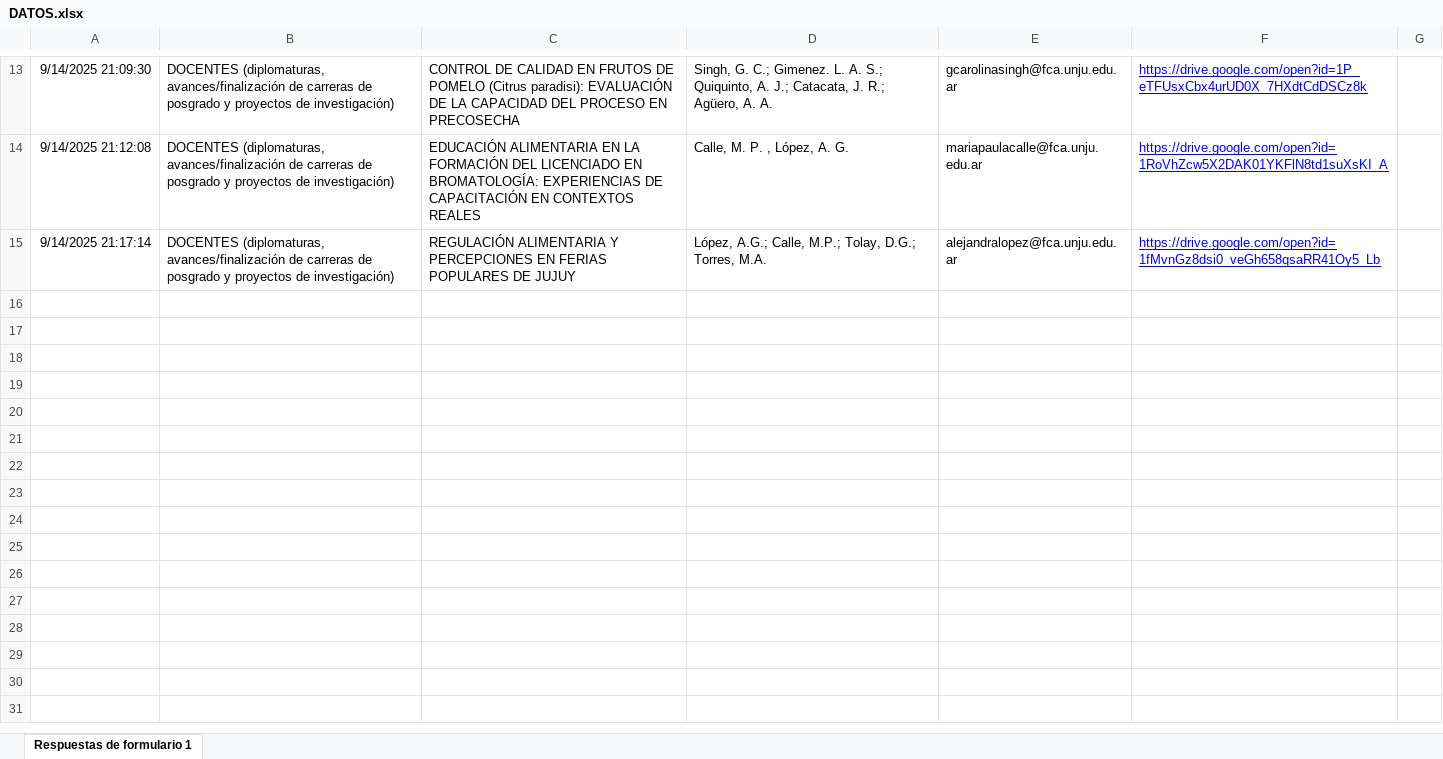
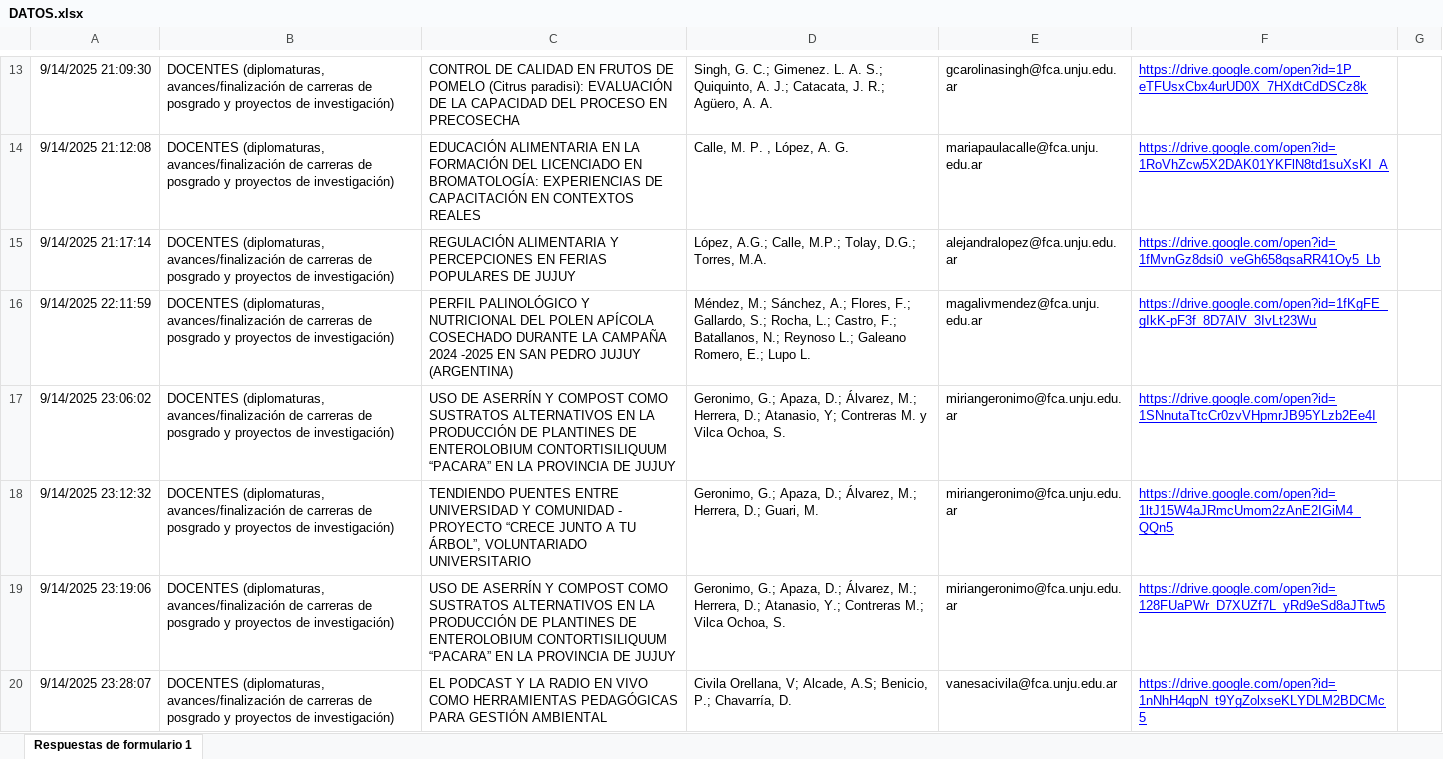
Before and after one commit to juanMaSolisJujuy/POSTERS_JIA_FCAUNJU_2025, an Excel workbook: FORMULARIO/DATOS.xlsx, sheet Respuestas de formulario 1, drawn as a sheet; only a part is shown, gaps mark what is left out; values as stored, in another font and other column widths than the file's, no borders; charts and pictures and table styles not drawn; the diff names each change by its address in the sheet, - before the commit and + after, or states it on an @@ line.

Commit message:
Renderizando el libro para GitHub Pages

```diff
--- a/FORMULARIO/DATOS.xlsx (sheet Respuestas de formulario 1)
+++ b/FORMULARIO/DATOS.xlsx (sheet Respuestas de formulario 1)
+row 16: 9/14/2025 22:11:59 | DOCENTES (diplomaturas, avances/finalización de carreras de posgrado y proyectos de investigación) | PERFIL PALINOLÓGICO Y NUTRICIONAL DEL POLEN APÍCOLA COSECHADO DURANTE LA CAMPAÑA 2024 -2025 EN SAN PEDRO JUJUY (ARGENTINA) | Méndez, M.; Sánchez, A.; Flores, F.; Gallardo, S.; Rocha, L.; Castro, F.; Batallanos, N.; Reynoso L.; Galeano Romero, E.; Lupo L. | magalivmendez@fca.unju.edu.ar | https://drive.google.com/open?id=1fKgFE_gIkK-pF3f_8D7AlV_3IvLt23Wu
+row 17: 9/14/2025 23:06:02 | DOCENTES (diplomaturas, avances/finalización de carreras de posgrado y proyectos de investigación) | USO DE ASERRÍN Y COMPOST COMO SUSTRATOS ALTERNATIVOS EN LA PRODUCCIÓN DE PLANTINES DE ENTEROLOBIUM CONTORTISILIQUUM “PACARA” EN LA PROVINCIA DE JUJUY | Geronimo, G.; Apaza, D.; Álvarez, M.; Herrera, D.; Atanasio, Y; Contreras M. y Vilca Ochoa, S. | miriangeronimo@fca.unju.edu.ar | https://drive.google.com/open?id=1SNnutaTtcCr0zvVHpmrJB95YLzb2Ee4I
+row 18: 9/14/2025 23:12:32 | DOCENTES (diplomaturas, avances/finalización de carreras de posgrado y proyectos de investigación) | TENDIENDO PUENTES ENTRE UNIVERSIDAD Y COMUNIDAD - PROYECTO “CRECE JUNTO A TU ÁRBOL”, VOLUNTARIADO UNIVERSITARIO | Geronimo, G.; Apaza, D.; Álvarez, M.; Herrera, D.; Guari, M. | miriangeronimo@fca.unju.edu.ar | https://drive.google.com/open?id=1ltJ15W4aJRmcUmom2zAnE2IGiM4_QQn5
+row 19: 9/14/2025 23:19:06 | DOCENTES (diplomaturas, avances/finalización de carreras de posgrado y proyectos de investigación) | USO DE ASERRÍN Y COMPOST COMO SUSTRATOS ALTERNATIVOS EN LA PRODUCCIÓN DE PLANTINES DE ENTEROLOBIUM CONTORTISILIQUUM “PACARA” EN LA PROVINCIA DE JUJUY | Geronimo, G.; Apaza, D.; Álvarez, M.; Herrera, D.; Atanasio, Y.; Contreras M.; Vilca Ochoa, S. | miriangeronimo@fca.unju.edu.ar | https://drive.google.com/open?id=128FUaPWr_D7XUZf7L_yRd9eSd8aJTtw5
+row 20: 9/14/2025 23:28:07 | DOCENTES (diplomaturas, avances/finalización de carreras de posgrado y proyectos de investigación) | EL PODCAST Y LA RADIO EN VIVO COMO HERRAMIENTAS PEDAGÓGICAS PARA GESTIÓN AMBIENTAL | Civila Orellana, V; Alcade, A.S; Benicio, P.; Chavarría, D. | vanesacivila@fca.unju.edu.ar | https://drive.google.com/open?id=1nNhH4qpN_t9YgZolxseKLYDLM2BDCMc5
```
Also changed, not shown: 56 other files.
